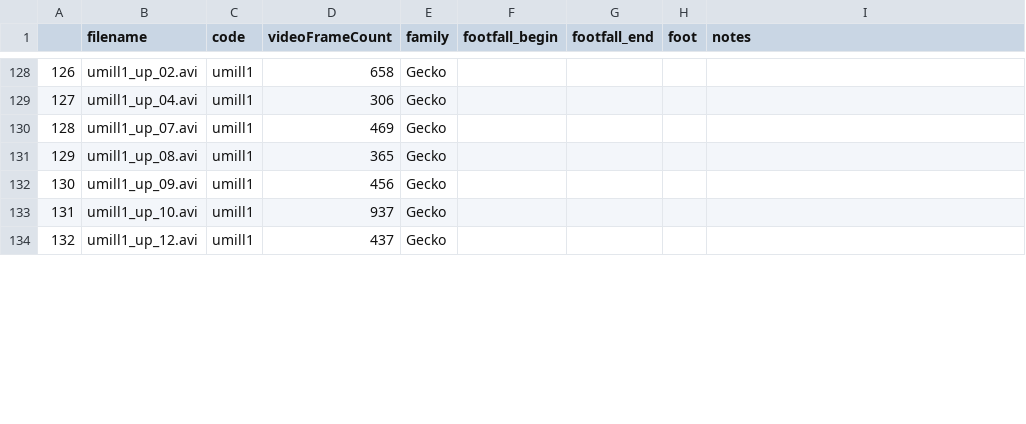
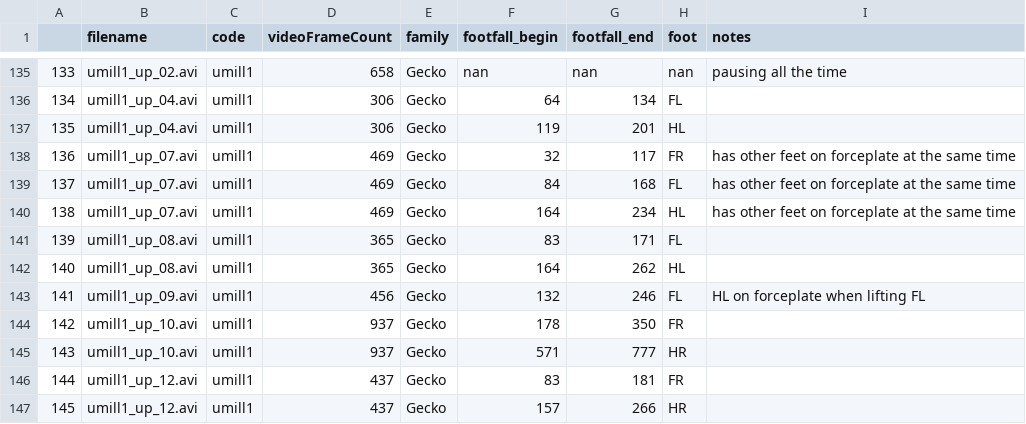
Before and after one commit to JojoReikun/ClimbingLizardForceAnalysis, a CSV file: lizard_forceAnalysis_files/Gecko02/Gecko02_forceAnalysis.csv, drawn as a sheet; only a part is shown, gaps mark what is left out; addresses are those after the commit; the diff covers the shown part only; the diff names each change by its address in the sheet, - before the commit and + after, or states it on an @@ line.

Commit message:
now assorts filenames to filepath in dict, but loops through csv file using row count to include videos which are used multiple times

```diff
--- a/lizard_forceAnalysis_files/Gecko02/Gecko02_forceAnalysis.csv
+++ b/lizard_forceAnalysis_files/Gecko02/Gecko02_forceAnalysis.csv
@@ column A renumbered from row 123 down @@
-F135 (footfall_begin): (empty)
+F135 (footfall_begin): nan
-G135 (footfall_end): (empty)
+G135 (footfall_end): nan
-H135 (foot): (empty)
+H135 (foot): nan
-I135 (notes): (empty)
+I135 (notes): pausing all the time
-F136 (footfall_begin): (empty)
+F136 (footfall_begin): 64
-G136 (footfall_end): (empty)
+G136 (footfall_end): 134
-H136 (foot): (empty)
+H136 (foot): FL
+row 137: 135 | umill1_up_04.avi | umill1 | 306 | Gecko | 119 | 201 | HL
-F138 (footfall_begin): (empty)
+F138 (footfall_begin): 32
-G138 (footfall_end): (empty)
+G138 (footfall_end): 117
-H138 (foot): (empty)
+H138 (foot): FR
-I138 (notes): (empty)
+I138 (notes): has other feet on forceplate at the same time
+row 139: 137 | umill1_up_07.avi | umill1 | 469 | Gecko | 84 | 168 | FL | has other feet on forceplate at the same time
+row 140: 138 | umill1_up_07.avi | umill1 | 469 | Gecko | 164 | 234 | HL | has other feet on forceplate at the same time
-F141 (footfall_begin): (empty)
+F141 (footfall_begin): 83
-G141 (footfall_end): (empty)
+G141 (footfall_end): 171
-H141 (foot): (empty)
+H141 (foot): FL
+row 142: 140 | umill1_up_08.avi | umill1 | 365 | Gecko | 164 | 262 | HL
-F143 (footfall_begin): (empty)
+F143 (footfall_begin): 132
-G143 (footfall_end): (empty)
+G143 (footfall_end): 246
-H143 (foot): (empty)
+H143 (foot): FL
-I143 (notes): (empty)
+I143 (notes): HL on forceplate when lifting FL
-F144 (footfall_begin): (empty)
+F144 (footfall_begin): 178
-G144 (footfall_end): (empty)
+G144 (footfall_end): 350
-H144 (foot): (empty)
+H144 (foot): FR
+row 145: 143 | umill1_up_10.avi | umill1 | 937 | Gecko | 571 | 777 | HR
-F146 (footfall_begin): (empty)
+F146 (footfall_begin): 83
-G146 (footfall_end): (empty)
+G146 (footfall_end): 181
-H146 (foot): (empty)
+H146 (foot): FR
+row 147: 145 | umill1_up_12.avi | umill1 | 437 | Gecko | 157 | 266 | HR
```
Also changed, not shown: 7 added rows and 36 edited cells elsewhere in this file, 5 other files.
